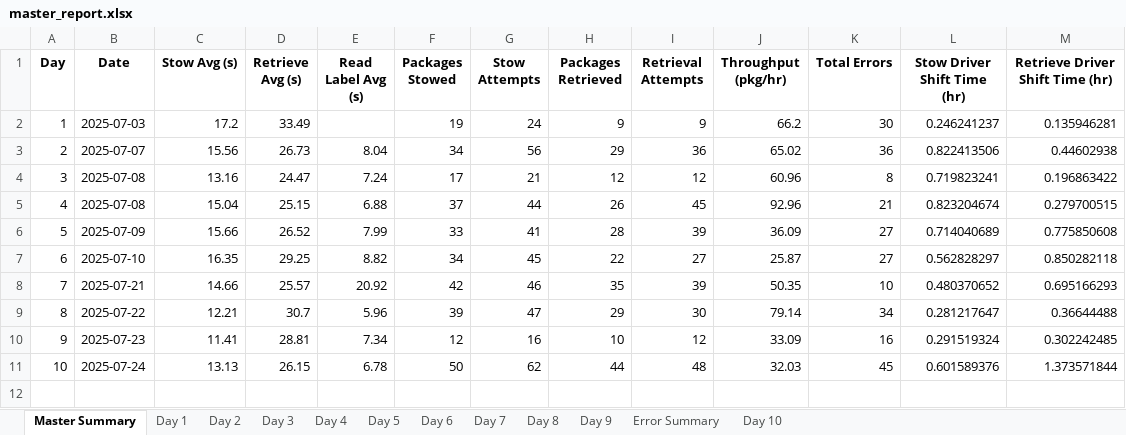
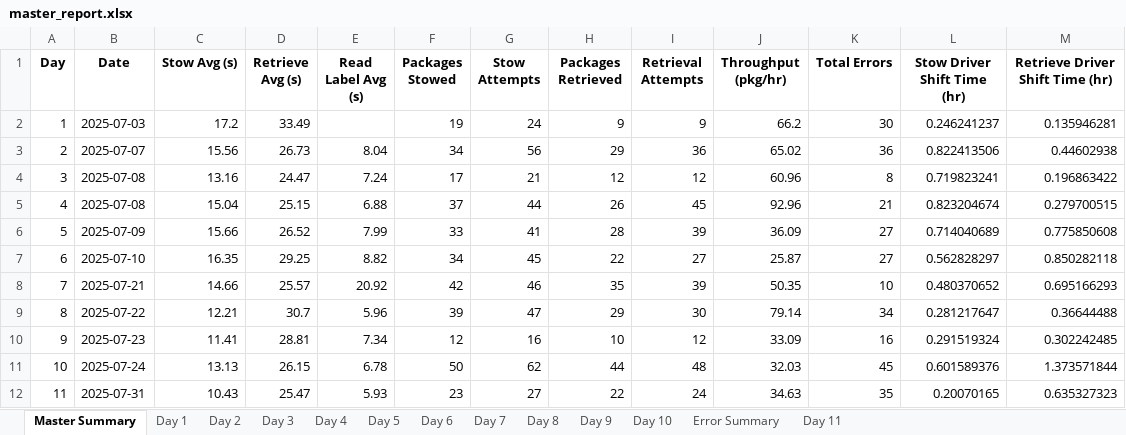
Before and after one commit to scramer27/cargo-dashboard-v2, an Excel workbook: master_report.xlsx, sheet Master Summary, drawn as a sheet; values as stored, in another font and other column widths than the file's, no borders; charts and pictures not drawn; the diff names each change by its address in the sheet, - before the commit and + after, or states it on an @@ line.

```diff
--- a/master_report.xlsx (sheet Master Summary)
+++ b/master_report.xlsx (sheet Master Summary)
+sheet tab: Day 11
@@ sheet tab order changed: Master Summary | Day 1 | Day 2 | Day 3 | Day 4 | Day 5 | Day 6 | Day 7 | Day 8 | Day 9 | Day 10 | Error Summary | Day 11 @@
+row 12: 11 | 2025-07-31 | 10.43 | 25.47 | 5.93 | 23 | 27 | 22 | 24 | 34.63 | 35 | 0.20070165 | 0.635327323
```
Also changed, not shown: sheet Day 10, sheet Day 2, sheet Day 8, sheet Day 1, sheet Day 5, sheet Day 6, 5 more sheets, charts or pictures, 3 other files.
